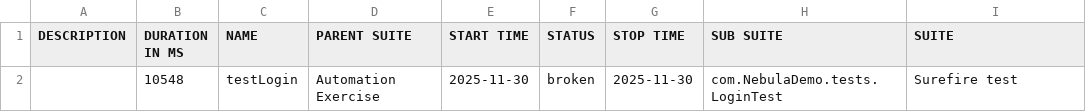
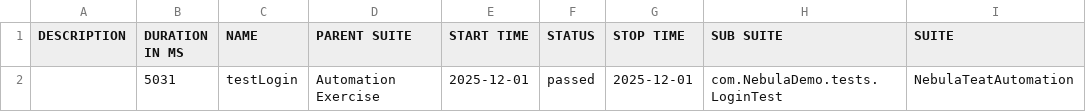
Before and after one commit to QualityAssuranceEmad/nebula-automation-framework, a CSV file: test-output/full-report/data/suites.csv, drawn as a sheet; only a part is shown; the diff names each change by its address in the sheet, - before the commit and + after, or states it on an @@ line.

Commit message:
full

```diff
--- a/test-output/full-report/data/suites.csv
+++ b/test-output/full-report/data/suites.csv
-B2 (DURATION IN MS): 10548
+B2 (DURATION IN MS): 5031
-E2 (START TIME): 2025-11-30
+E2 (START TIME): 2025-12-01
-F2 (STATUS): broken
+F2 (STATUS): passed
-G2 (STOP TIME): 2025-11-30
+G2 (STOP TIME): 2025-12-01
-I2 (SUITE): Surefire test
+I2 (SUITE): NebulaTeatAutomation
```
Also changed, not shown: 31 other files.
